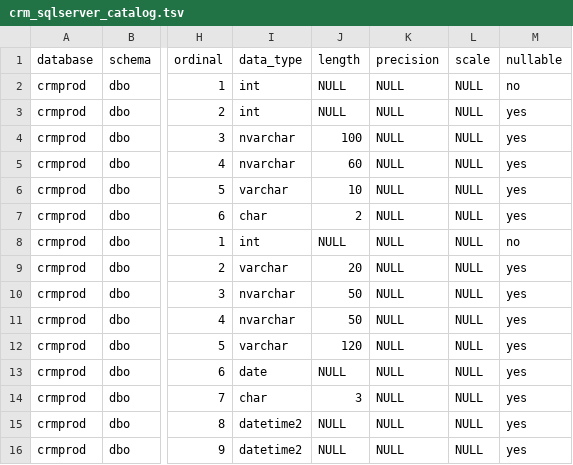
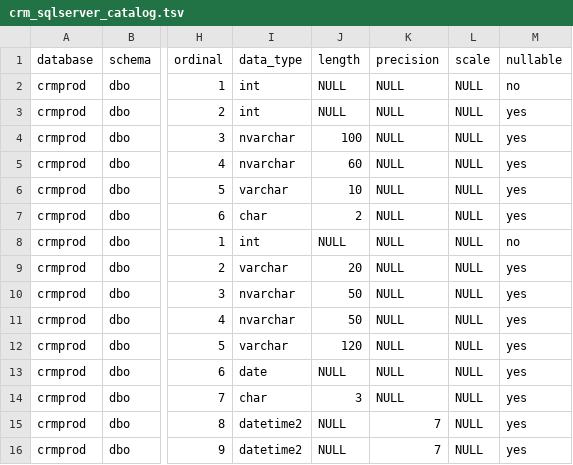
Before and after one commit to LukaszWolski-DA/infomapper-app, a TSV file: src/domain/import/samples/crm_sqlserver_catalog.tsv, drawn as a sheet; only a part is shown, gaps mark what is left out; the diff names each change by its address in the sheet, - before the commit and + after, or states it on an @@ line.

```diff
--- a/src/domain/import/samples/crm_sqlserver_catalog.tsv
+++ b/src/domain/import/samples/crm_sqlserver_catalog.tsv
-K15:K16 (precision): NULL
+K15:K16 (precision): 7
```
Also changed, not shown: src/domain/import/samples/web_postgres_catalog.csv, 2 other files.
